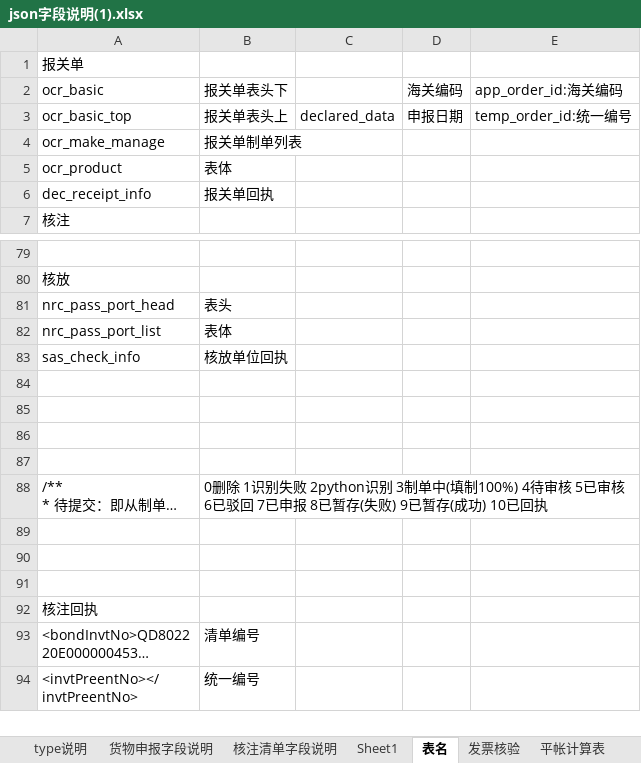
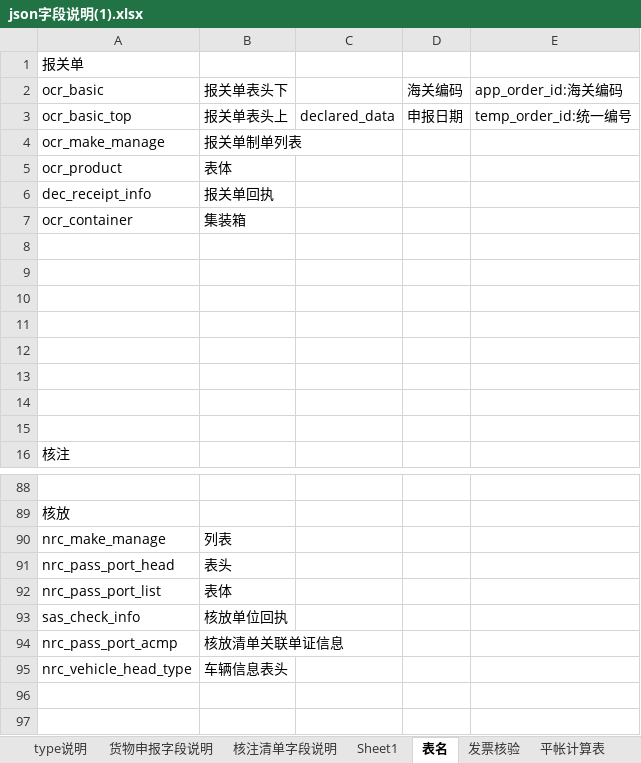
Before and after one commit to sdltch/amisbook, an Excel workbook: amisbook文档/json字段说明(1).xlsx, sheet 表名, drawn as a sheet; only a part is shown, gaps mark what is left out; the shorter side is filled out with more unchanged rows; long unchanged cells end in …; values as stored, in another font and other column widths than the file's, no borders; addresses are those after the commit; the diff names each change by its address in the sheet, - before the commit and + after, or states it on an @@ line.

```diff
--- a/amisbook文档/json字段说明(1).xlsx (sheet 表名)
+++ b/amisbook文档/json字段说明(1).xlsx (sheet 表名)
+row 7: ocr_container | 集装箱
+row 8: (empty)
+row 9: (empty)
+row 10: (empty)
+row 11: (empty)
+row 12: (empty)
+row 13: (empty)
+row 14: (empty)
+row 15: (empty)
+row 90: nrc_make_manage | 列表
-row 94: (empty)
+row 94: nrc_pass_port_acmp | 核放清单关联单证信息
-row 95: (empty)
+row 95: nrc_vehicle_head_type | 车辆信息表头
```
Also changed, not shown: 10 other files.
